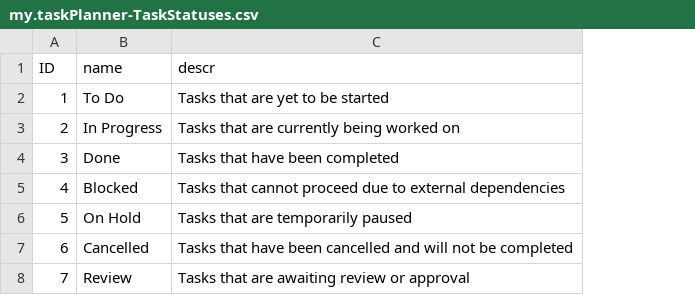
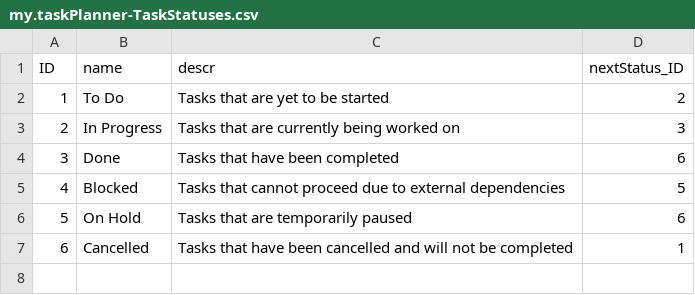
Before and after one commit to Alenriquez96/TaskPlanner, a CSV file: db/data/my.taskPlanner-TaskStatuses.csv, drawn as a sheet; removed rows and columns are numbered as before the commit, all else as after; the diff names each change by its address in the sheet, - before the commit and + after, or states it on an @@ line.

Commit message:
Add a next status to schema and add delete tags feature

```diff
--- a/db/data/my.taskPlanner-TaskStatuses.csv
+++ b/db/data/my.taskPlanner-TaskStatuses.csv
+column D (nextStatus_ID), rows 2-7: 2 | 3 | 6 | 5 | 6 | 1
-row 8: 7 | Review | Tasks that are awaiting review or approval
```
Also changed, not shown: 4 other files.
